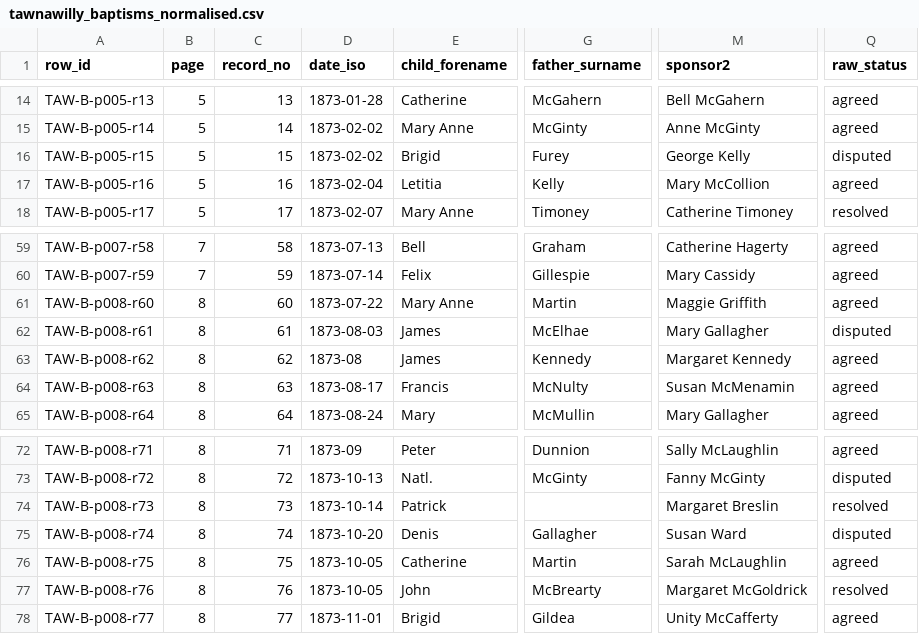
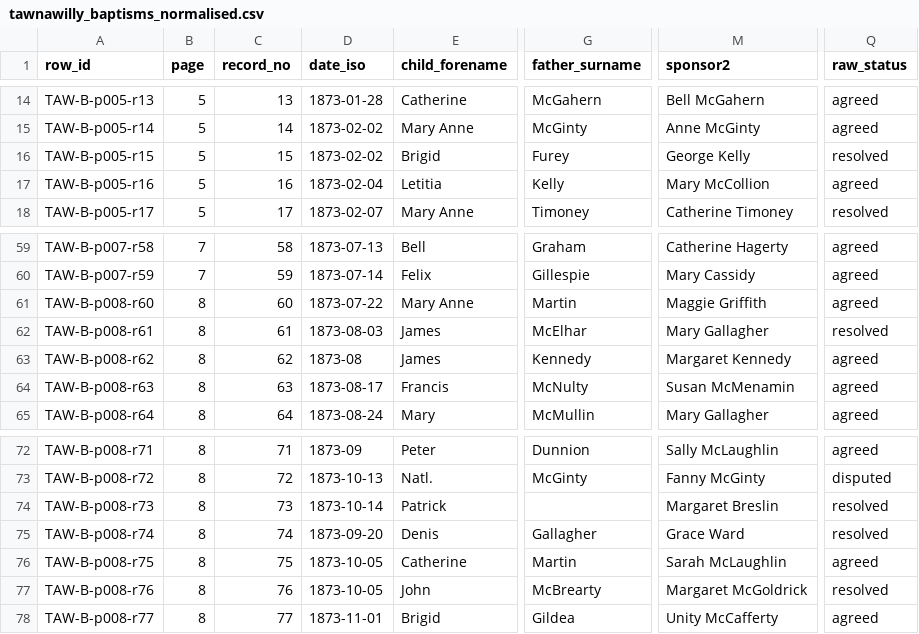
Before and after one commit to mjsmulligan/donegal-townlands, a CSV file: data/source/nli_parish/tawnawilly/normalised/tawnawilly_baptisms_normalised.csv, drawn as a sheet; only a part is shown, gaps mark what is left out; the diff covers the shown part only; the diff names each change by its address in the sheet, - before the commit and + after, or states it on an @@ line.

```diff
--- a/data/source/nli_parish/tawnawilly/normalised/tawnawilly_baptisms_normalised.csv
+++ b/data/source/nli_parish/tawnawilly/normalised/tawnawilly_baptisms_normalised.csv
-Q16 (raw_status): disputed
+Q16 (raw_status): resolved
-G62 (father_surname): McElhae
+G62 (father_surname): McElhar
-Q62 (raw_status): disputed
+Q62 (raw_status): resolved
-D75 (date_iso): 1873-10-20
+D75 (date_iso): 1873-09-20
-M75 (sponsor2): Susan Ward
+M75 (sponsor2): Grace Ward
-Q75 (raw_status): disputed
+Q75 (raw_status): resolved
```
Also changed, not shown: 15 edited cells elsewhere in this file, data/source/manifest.csv, data/source/nli_parish/tawnawilly/raw/tawnawilly_baptisms_raw.csv.
